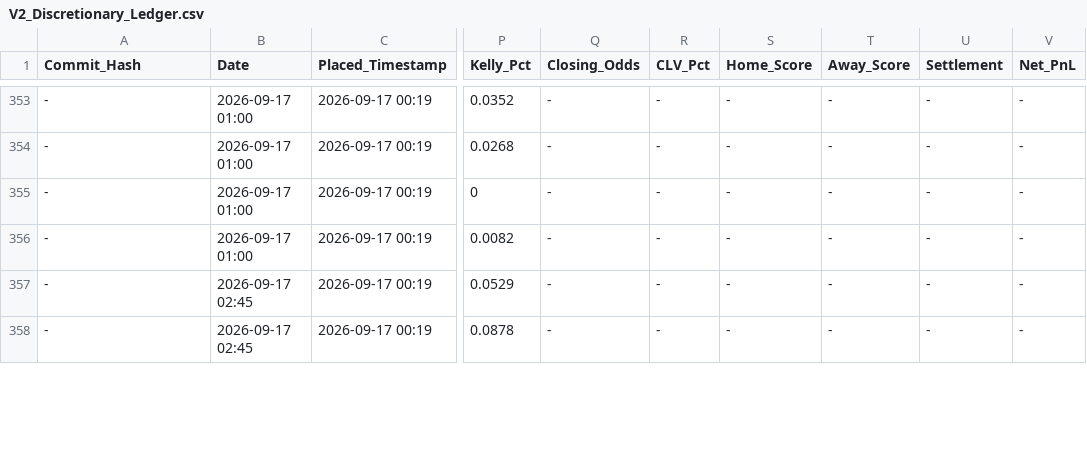
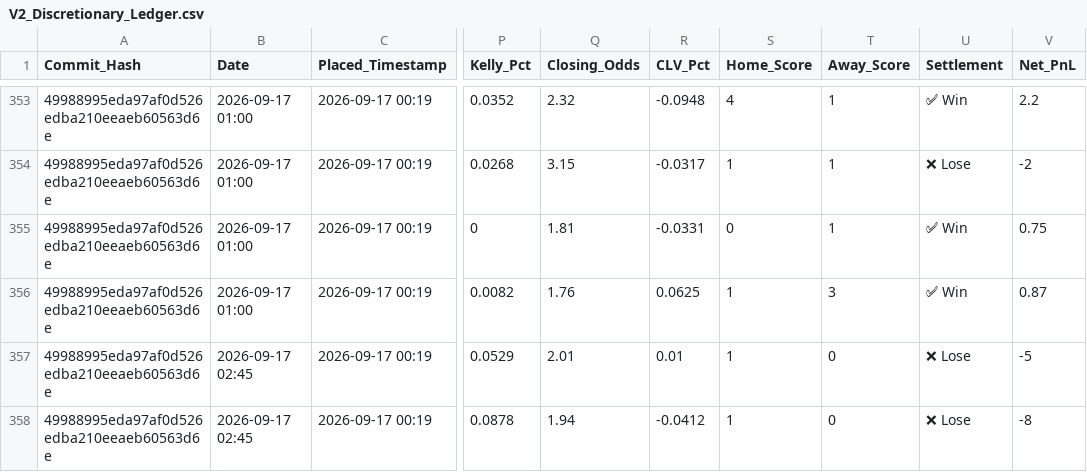
Before and after one commit to ethan-0625/MCO-Sports-Alpha-Research, a CSV file: V2_Discretionary_Ledger.csv, drawn as a sheet; only a part is shown, gaps mark what is left out; the diff covers the shown part only; the diff names each change by its address in the sheet, - before the commit and + after, or states it on an @@ line.

```diff
--- a/V2_Discretionary_Ledger.csv
+++ b/V2_Discretionary_Ledger.csv
-A353:A358 (Commit_Hash): -
+A353:A358 (Commit_Hash): 49988995eda97af0d526edba210eeaeb60563d6e
-Q353 (Closing_Odds): -
+Q353 (Closing_Odds): 2.32
-R353 (CLV_Pct): -
+R353 (CLV_Pct): -0.0948
-S353 (Home_Score): -
+S353 (Home_Score): 4
-T353:T355 (Away_Score): -
+T353:T355 (Away_Score): 1
-U353 (Settlement): -
+U353 (Settlement): ✅ Win
-V353 (Net_PnL): -
+V353 (Net_PnL): 2.2
-Q354 (Closing_Odds): -
+Q354 (Closing_Odds): 3.15
-R354 (CLV_Pct): -
+R354 (CLV_Pct): -0.0317
-S354 (Home_Score): -
+S354 (Home_Score): 1
-U354 (Settlement): -
+U354 (Settlement): ❌ Lose
-V354 (Net_PnL): -
+V354 (Net_PnL): -2
-Q355 (Closing_Odds): -
+Q355 (Closing_Odds): 1.81
-R355 (CLV_Pct): -
+R355 (CLV_Pct): -0.0331
-S355 (Home_Score): -
+S355 (Home_Score): 0
-U355:U356 (Settlement): -
+U355:U356 (Settlement): ✅ Win
-V355 (Net_PnL): -
+V355 (Net_PnL): 0.75
-Q356 (Closing_Odds): -
+Q356 (Closing_Odds): 1.76
-R356 (CLV_Pct): -
+R356 (CLV_Pct): 0.0625
-S356:S358 (Home_Score): -
+S356:S358 (Home_Score): 1
-T356 (Away_Score): -
+T356 (Away_Score): 3
-V356 (Net_PnL): -
+V356 (Net_PnL): 0.87
-Q357 (Closing_Odds): -
+Q357 (Closing_Odds): 2.01
-R357 (CLV_Pct): -
+R357 (CLV_Pct): 0.01
-T357:T358 (Away_Score): -
+T357:T358 (Away_Score): 0
-U357:U358 (Settlement): -
+U357:U358 (Settlement): ❌ Lose
-V357 (Net_PnL): -
+V357 (Net_PnL): -5
-Q358 (Closing_Odds): -
+Q358 (Closing_Odds): 1.94
-R358 (CLV_Pct): -
+R358 (CLV_Pct): -0.0412
-V358 (Net_PnL): -
+V358 (Net_PnL): -8
```
Also changed, not shown: 134 edited cells elsewhere in this file.
